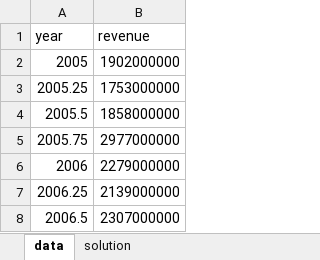
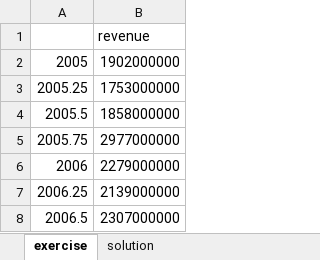
Before and after one commit to decisionmechanics/course-1255, an Excel workbook: forecast.xlsx, sheet exercise, drawn as a sheet; only a part is shown; values as stored, in another font and other column widths than the file's, no borders; the diff names each change by its address in the sheet, - before the commit and + after, or states it on an @@ line.

```diff
--- a/forecast.xlsx (sheet exercise)
+++ b/forecast.xlsx (sheet exercise)
-sheet tab: data
+sheet tab: exercise
-A1: year
+A1: (empty)
```
Also changed, not shown: sheet solution, charts or pictures, decision_matrix.xlsx.
